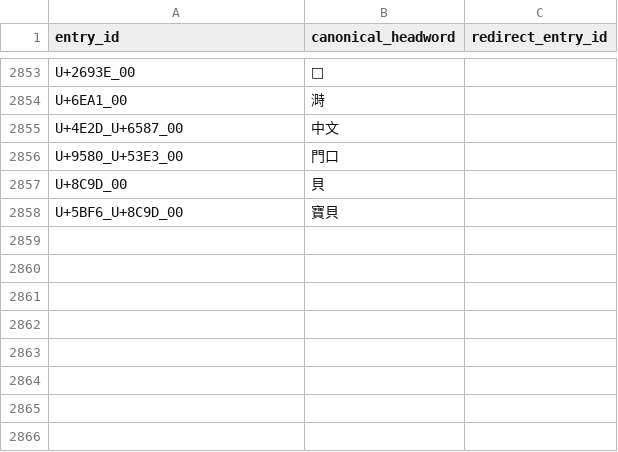
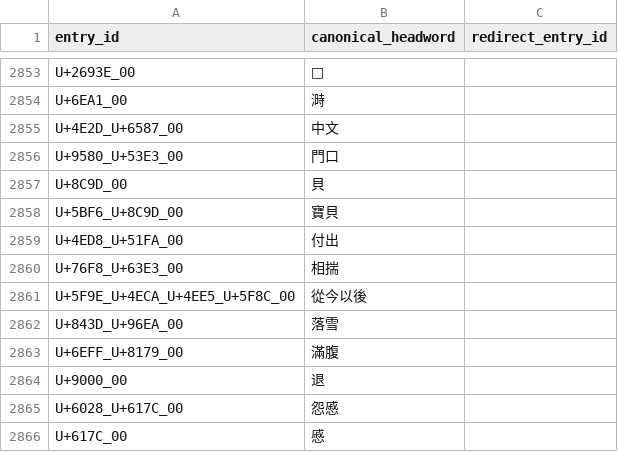
Before and after one commit to thehokkienlang/thehokkienlang.github.io, a TSV file: data/dictionary_entry_id_registry.tsv, drawn as a sheet; only a part is shown, gaps mark what is left out; the diff names each change by its address in the sheet, - before the commit and + after, or states it on an @@ line.

```diff
--- a/data/dictionary_entry_id_registry.tsv
+++ b/data/dictionary_entry_id_registry.tsv
+row 2859: U+4ED8_U+51FA_00 | 付出
+row 2860: U+76F8_U+63E3_00 | 相揣
+row 2861: U+5F9E_U+4ECA_U+4EE5_U+5F8C_00 | 從今以後
+row 2862: U+843D_U+96EA_00 | 落雪
+row 2863: U+6EFF_U+8179_00 | 滿腹
+row 2864: U+9000_00 | 退
+row 2865: U+6028_U+617C_00 | 怨慼
+row 2866: U+617C_00 | 慼
```
Also changed, not shown: data/hokkien_hanri_dict.tsv, 14 other files.
